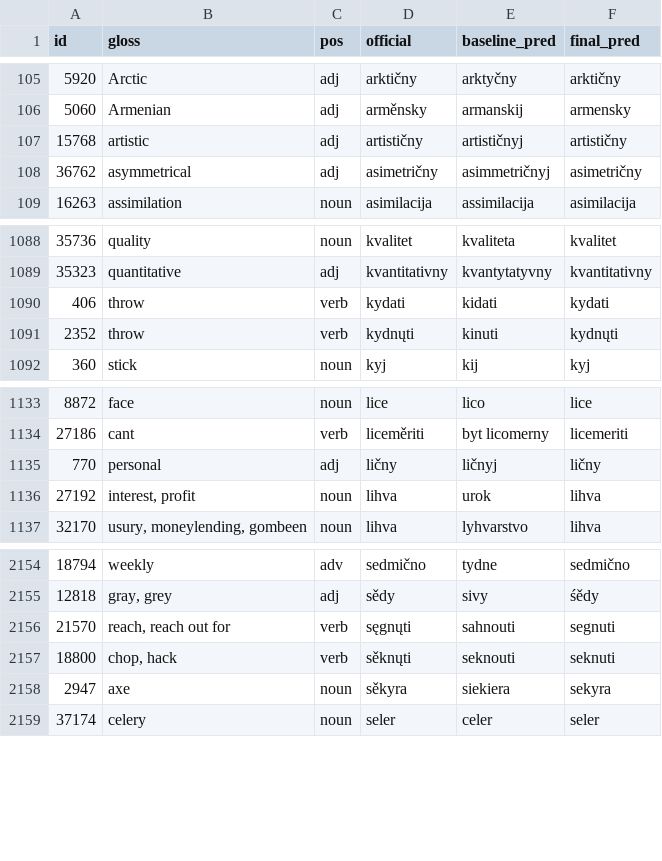
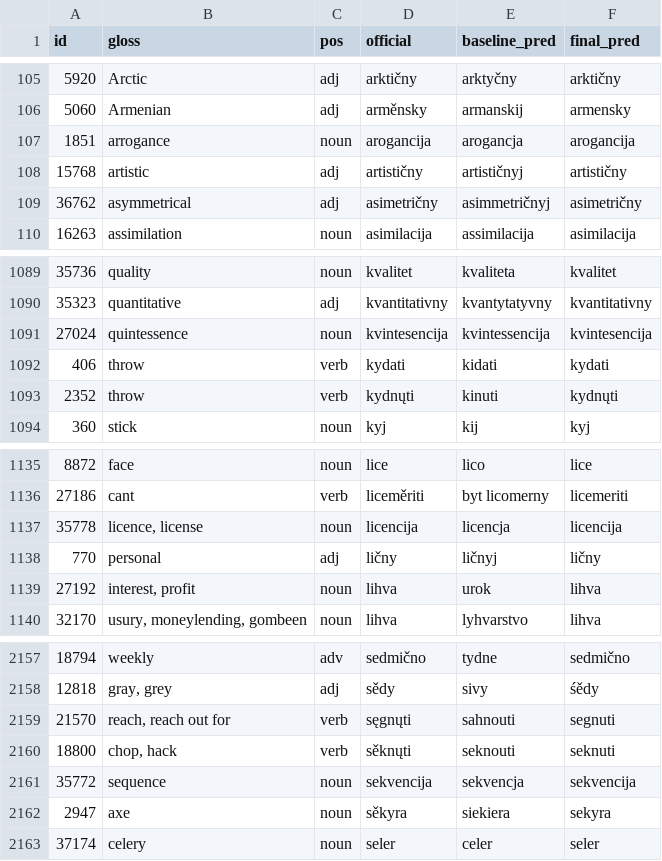
Before and after one commit to gold-silver-copper/interslavic-wiktionary-lab, a CSV file: target/eval/improvements.csv, drawn as a sheet; only a part is shown, gaps mark what is left out.

```diff
--- a/target/eval/improvements.csv
+++ b/target/eval/improvements.csv
@@ -106,2 +106,3 @@ id,gloss,pos,official,baseline_pred,final_pred
 5060,Armenian,adj,arměnsky,armanskij,armensky
+1851,arrogance,noun,arogancija,arogancja,arogancija
 15768,artistic,adj,artističny,artističnyj,artističny
@@ -1089,2 +1090,3 @@ id,gloss,pos,official,baseline_pred,final_pred
 35323,quantitative,adj,kvantitativny,kvantytatyvny,kvantitativny
+27024,quintessence,noun,kvintesencija,kvintessencija,kvintesencija
 406,throw,verb,kydati,kidati,kydati
@@ -1134,2 +1136,3 @@ id,gloss,pos,official,baseline_pred,final_pred
 27186,cant,verb,liceměriti,byt licomerny,licemeriti
+35778,"licence, license",noun,licencija,licencja,licencija
 770,personal,adj,ličny,ličnyj,ličny
@@ -2157,2 +2160,3 @@ id,gloss,pos,official,baseline_pred,final_pred
 18800,"chop, hack",verb,sěknųti,seknouti,seknuti
+35772,sequence,noun,sekvencija,sekvencja,sekvencija
 2947,axe,noun,sěkyra,siekiera,sekyra
```
Also changed, not shown: target/eval/audit-misses.csv, target/eval/regressions.csv, 3 other files.
